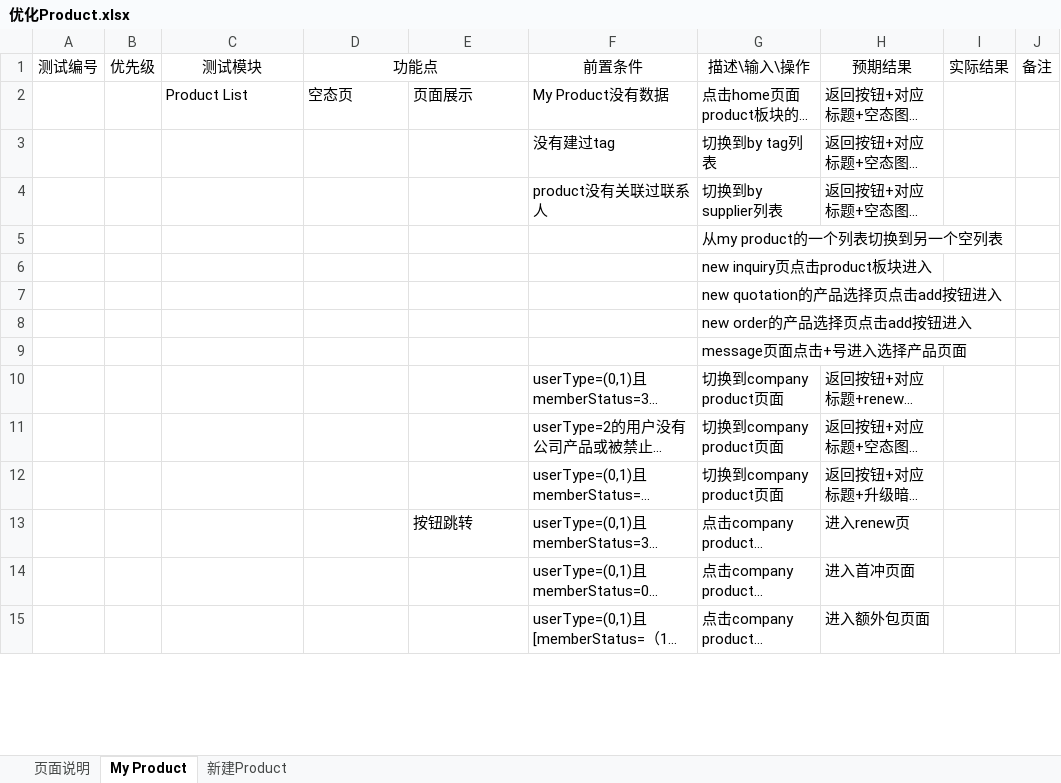
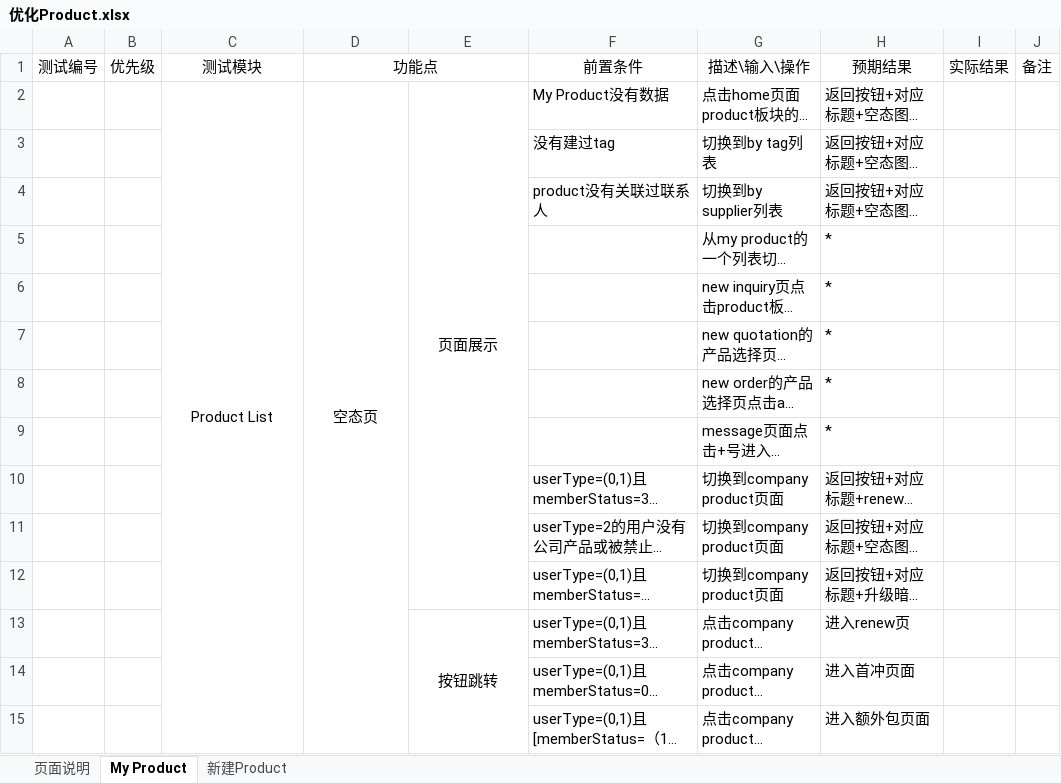
Before and after one commit to BlackVisor/Coco, an Excel workbook: 优化Product.xlsx, sheet My Product, drawn as a sheet; only a part is shown; long unchanged cells end in …; values as stored, in another font and other column widths than the file's, no borders; the diff covers the shown part only; the diff names each change by its address in the sheet, - before the commit and + after, or states it on an @@ line.

Commit message:
7-8

```diff
--- a/优化Product.xlsx (sheet My Product)
+++ b/优化Product.xlsx (sheet My Product)
-C2:E2 alignment: left
+C2:E2 alignment: center
+C2:C47 merged
+D2:D15 merged
+E2:E12 merged
-H5:H9: (empty)
+H5:H9: *
-E13 alignment: left
+E13 alignment: center
+E13:E15 merged
```
Also changed, not shown: 19 added rows, 4 removed rows, 11 edited cells, cell formats and merged cells elsewhere in this sheet.
